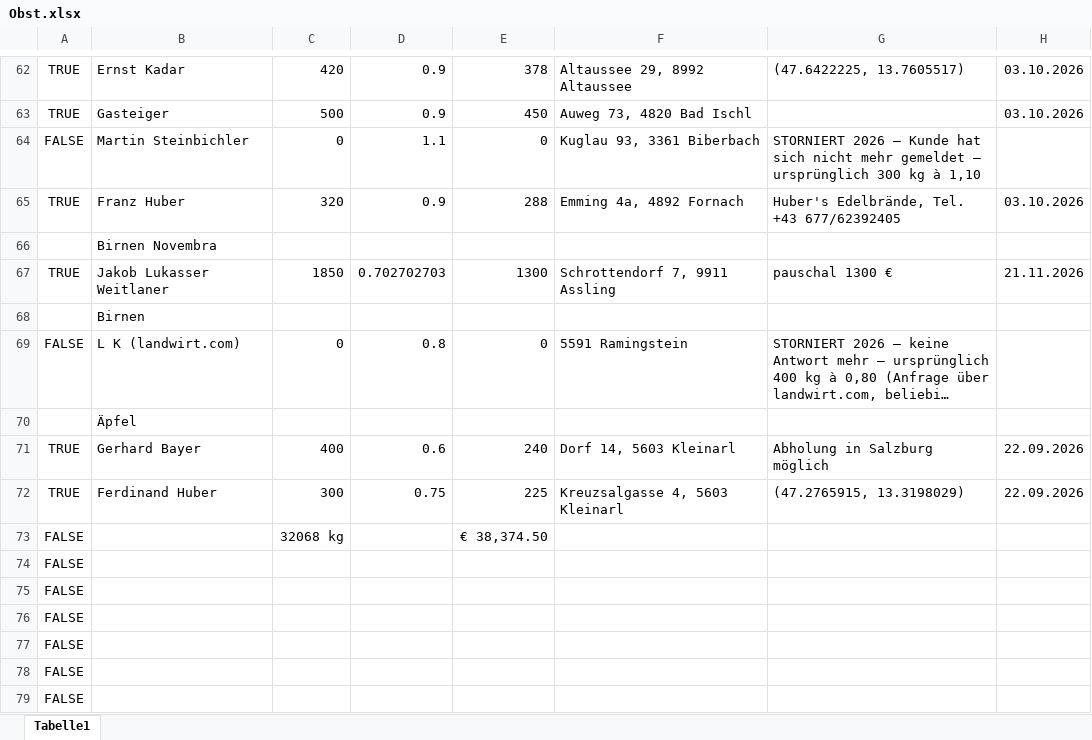
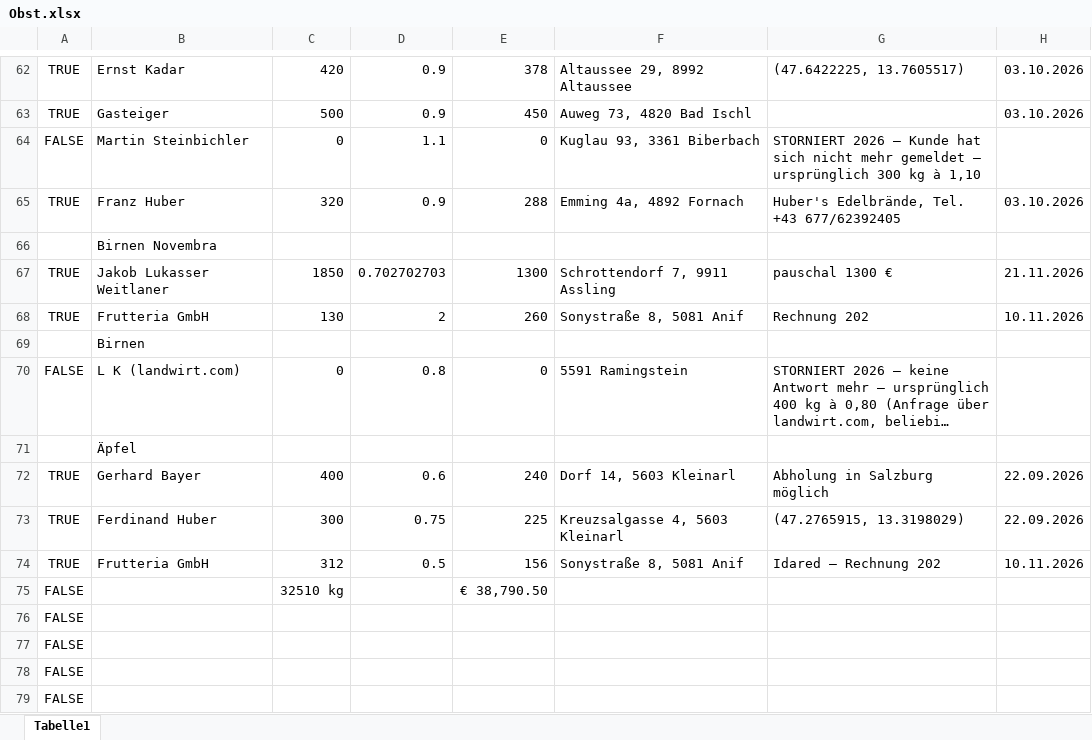
Before and after one commit to Dendak/mapa-rozvozu-ovoce, an Excel workbook: Obst.xlsx, sheet Tabelle1, drawn as a sheet; only a part is shown, gaps mark what is left out; the shorter side is filled out with more unchanged rows; long unchanged cells end in …; values as stored, in another font and other column widths than the file's, no borders; conditional formats not drawn; addresses are those after the commit; the diff names each change by its address in the sheet, - before the commit and + after, or states it on an @@ line.

```diff
--- a/Obst.xlsx (sheet Tabelle1)
+++ b/Obst.xlsx (sheet Tabelle1)
+row 68: TRUE | Frutteria GmbH | 130 | 2 | 260 | Sonystraße 8, 5081 Anif | Rechnung 202 | 10.11.2026
+row 74: TRUE | Frutteria GmbH | 312 | 0.5 | 156 | Sonystraße 8, 5081 Anif | Idared – Rechnung 202 | 10.11.2026
-C75: 32068 kg
+C75: 32510 kg
-E75: € 38,374.50
+E75: € 38,790.50
```
Also changed, not shown: formulas that keep their value, 2 other files.
